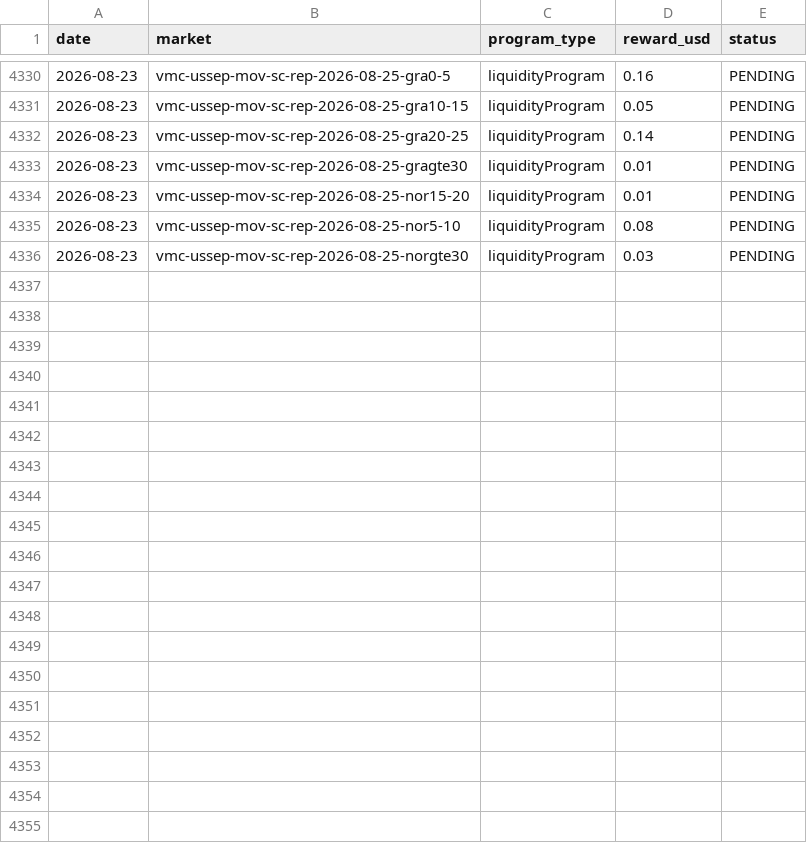
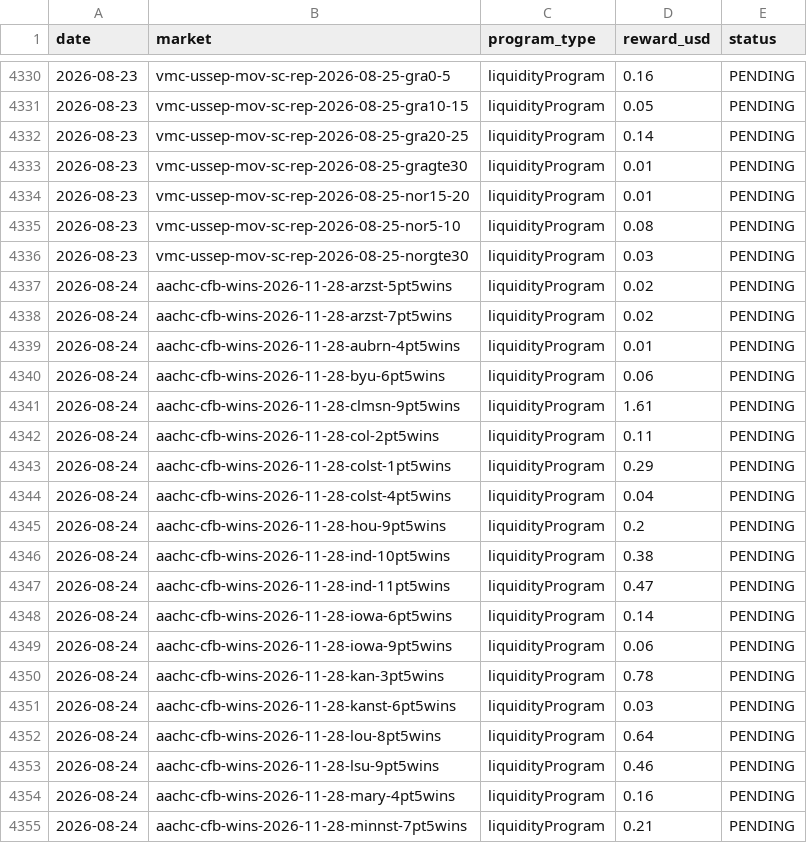
Before and after one commit to christophercox2-boop/liquidity-rewards, a CSV file: data/rewards.csv, drawn as a sheet; only a part is shown, gaps mark what is left out; the diff covers the shown part only.

Commit message:
Update rewards.csv [skip ci]

```diff
--- a/data/rewards.csv
+++ b/data/rewards.csv
@@ -4336 +4336,20 @@ date,market,program_type,reward_usd,status
 2026-08-23,vmc-ussep-mov-sc-rep-2026-08-25-norgte30,liquidityProgram,0.03,PENDING
+2026-08-24,aachc-cfb-wins-2026-11-28-arzst-5pt5wins,liquidityProgram,0.02,PENDING
+2026-08-24,aachc-cfb-wins-2026-11-28-arzst-7pt5wins,liquidityProgram,0.02,PENDING
+2026-08-24,aachc-cfb-wins-2026-11-28-aubrn-4pt5wins,liquidityProgram,0.01,PENDING
+2026-08-24,aachc-cfb-wins-2026-11-28-byu-6pt5wins,liquidityProgram,0.06,PENDING
+2026-08-24,aachc-cfb-wins-2026-11-28-clmsn-9pt5wins,liquidityProgram,1.61,PENDING
+2026-08-24,aachc-cfb-wins-2026-11-28-col-2pt5wins,liquidityProgram,0.11,PENDING
+2026-08-24,aachc-cfb-wins-2026-11-28-colst-1pt5wins,liquidityProgram,0.29,PENDING
+2026-08-24,aachc-cfb-wins-2026-11-28-colst-4pt5wins,liquidityProgram,0.04,PENDING
+2026-08-24,aachc-cfb-wins-2026-11-28-hou-9pt5wins,liquidityProgram,0.2,PENDING
+2026-08-24,aachc-cfb-wins-2026-11-28-ind-10pt5wins,liquidityProgram,0.38,PENDING
+2026-08-24,aachc-cfb-wins-2026-11-28-ind-11pt5wins,liquidityProgram,0.47,PENDING
+2026-08-24,aachc-cfb-wins-2026-11-28-iowa-6pt5wins,liquidityProgram,0.14,PENDING
+2026-08-24,aachc-cfb-wins-2026-11-28-iowa-9pt5wins,liquidityProgram,0.06,PENDING
+2026-08-24,aachc-cfb-wins-2026-11-28-kan-3pt5wins,liquidityProgram,0.78,PENDING
+2026-08-24,aachc-cfb-wins-2026-11-28-kanst-6pt5wins,liquidityProgram,0.03,PENDING
+2026-08-24,aachc-cfb-wins-2026-11-28-lou-8pt5wins,liquidityProgram,0.64,PENDING
+2026-08-24,aachc-cfb-wins-2026-11-28-lsu-9pt5wins,liquidityProgram,0.46,PENDING
+2026-08-24,aachc-cfb-wins-2026-11-28-mary-4pt5wins,liquidityProgram,0.16,PENDING
+2026-08-24,aachc-cfb-wins-2026-11-28-minnst-7pt5wins,liquidityProgram,0.21,PENDING
```
Also changed, not shown: 9 added rows elsewhere in this file.
